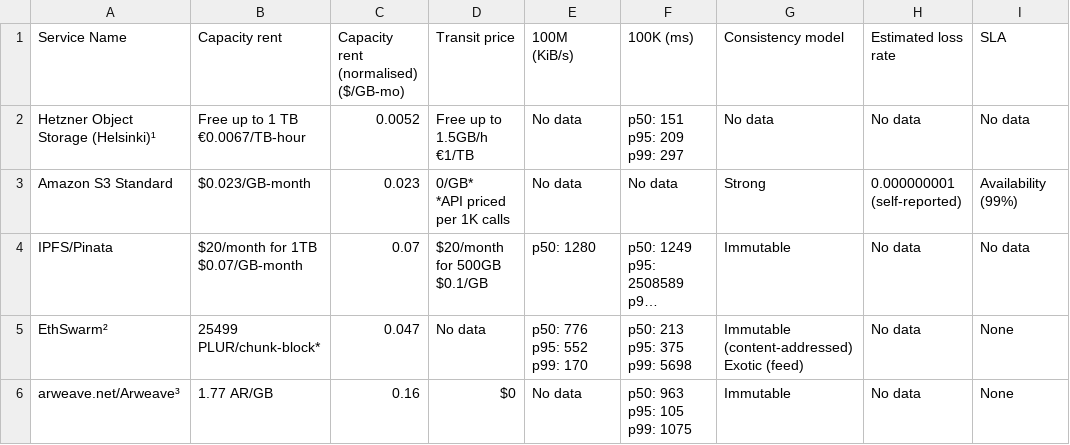
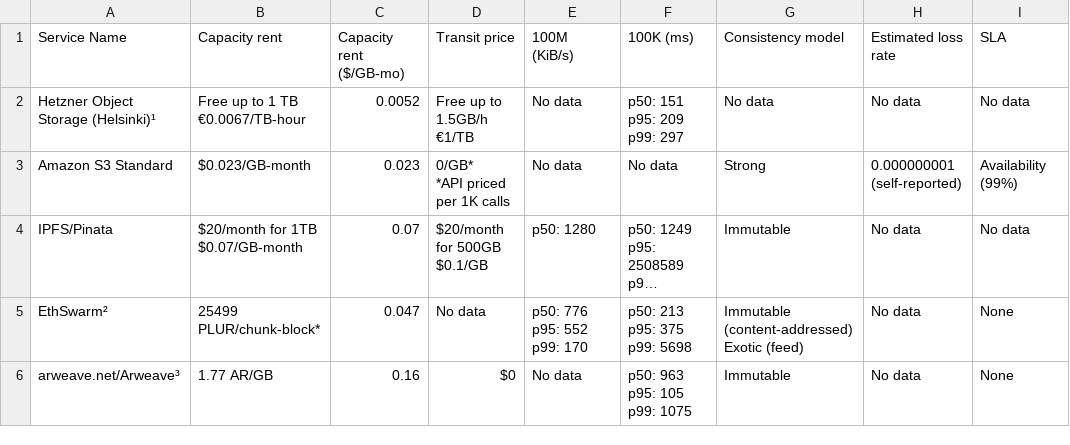
Before and after one commit to uncloud-registry/StorageBeat, a CSV file: data/storage.csv, drawn as a sheet; only a part is shown; long unchanged cells end in …; the diff names each change by its address in the sheet, - before the commit and + after, or states it on an @@ line.

```diff
--- a/data/storage.csv
+++ b/data/storage.csv
-C1: Capacity rent (normalised) ($/GB-mo)
+C1: Capacity rent ($/GB-mo)
```
Also changed, not shown: 1 other file.
